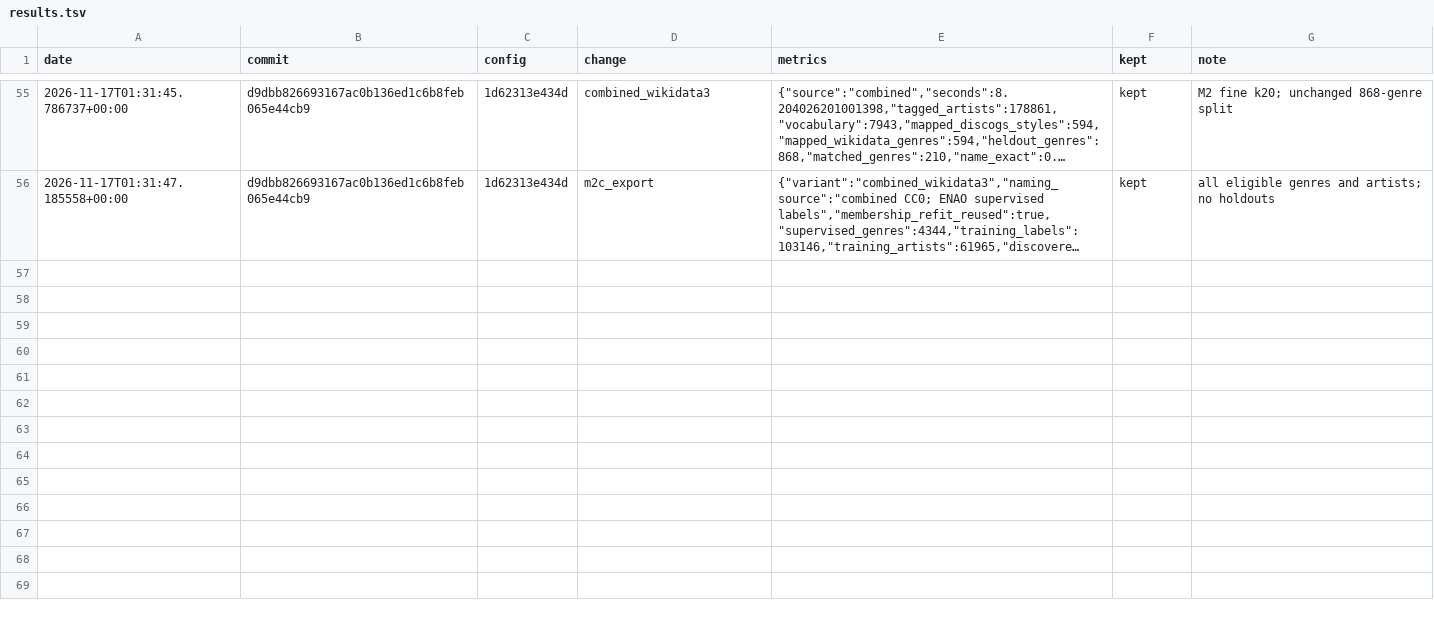
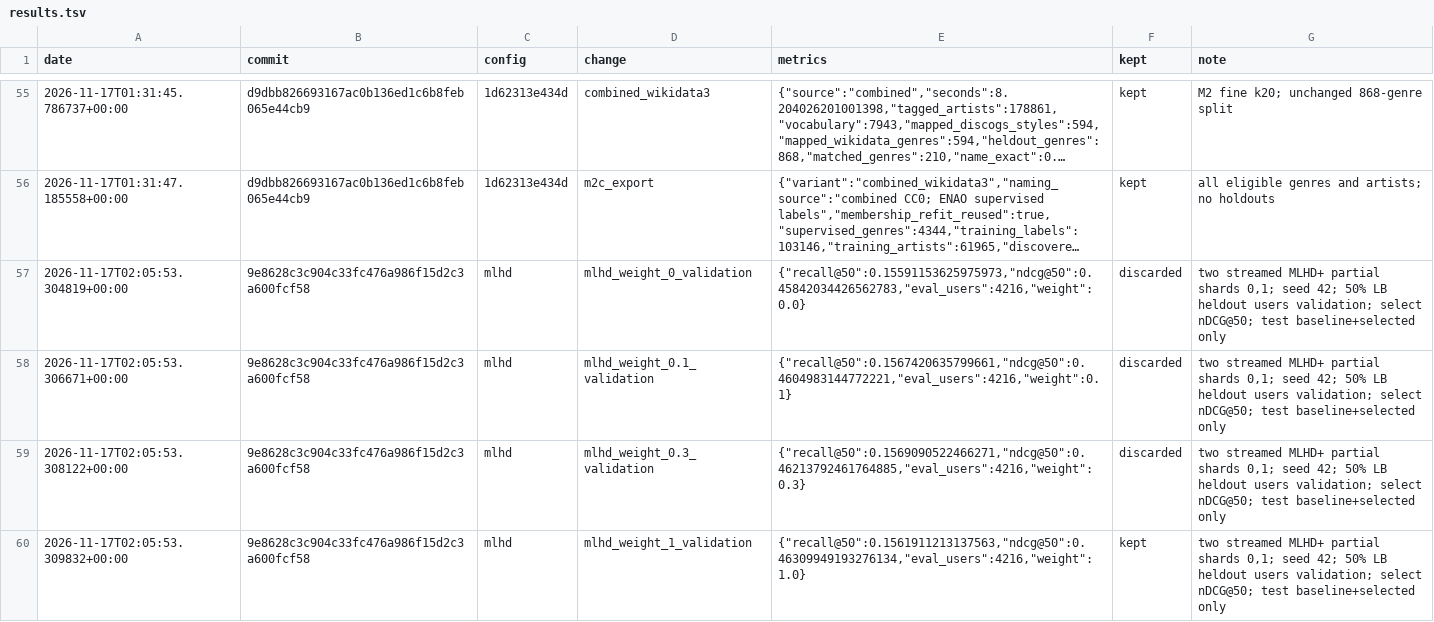
Before and after one commit to h0rv/opennoise, a TSV file: experiments/results.tsv, drawn as a sheet; only a part is shown, gaps mark what is left out; long unchanged cells end in …; the diff covers the shown part only; the diff names each change by its address in the sheet, - before the commit and + after, or states it on an @@ line.

```diff
--- a/experiments/results.tsv
+++ b/experiments/results.tsv
+row 57: 2026-11-17T02:05:53.304819+00:00 | 9e8628c3c904c33fc476a986f15d2c3a600fcf58 | mlhd | mlhd_weight_0_validation | {"recall@50":0.15591153625975973,"ndcg@50":0.45842034426562783,"eval_users":4216,"weight":0.0} | discarded | two streamed MLHD+ partial shards 0,1; seed 42; 50% LB heldout users validation; select nDCG@50; test baseline+selected only
+row 58: 2026-11-17T02:05:53.306671+00:00 | 9e8628c3c904c33fc476a986f15d2c3a600fcf58 | mlhd | mlhd_weight_0.1_validation | {"recall@50":0.1567420635799661,"ndcg@50":0.4604983144772221,"eval_users":4216,"weight":0.1} | discarded | two streamed MLHD+ partial shards 0,1; seed 42; 50% LB heldout users validation; select nDCG@50; test baseline+selected only
+row 59: 2026-11-17T02:05:53.308122+00:00 | 9e8628c3c904c33fc476a986f15d2c3a600fcf58 | mlhd | mlhd_weight_0.3_validation | {"recall@50":0.1569090522466271,"ndcg@50":0.46213792461764885,"eval_users":4216,"weight":0.3} | discarded | two streamed MLHD+ partial shards 0,1; seed 42; 50% LB heldout users validation; select nDCG@50; test baseline+selected only
+row 60: 2026-11-17T02:05:53.309832+00:00 | 9e8628c3c904c33fc476a986f15d2c3a600fcf58 | mlhd | mlhd_weight_1_validation | {"recall@50":0.1561911213137563,"ndcg@50":0.46309949193276134,"eval_users":4216,"weight":1.0} | kept | two streamed MLHD+ partial shards 0,1; seed 42; 50% LB heldout users validation; select nDCG@50; test baseline+selected only
```
Also changed, not shown: 4 added rows elsewhere in this file, 2 other files.
